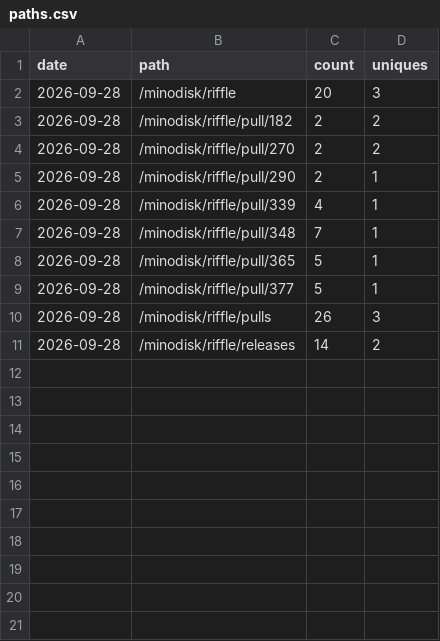
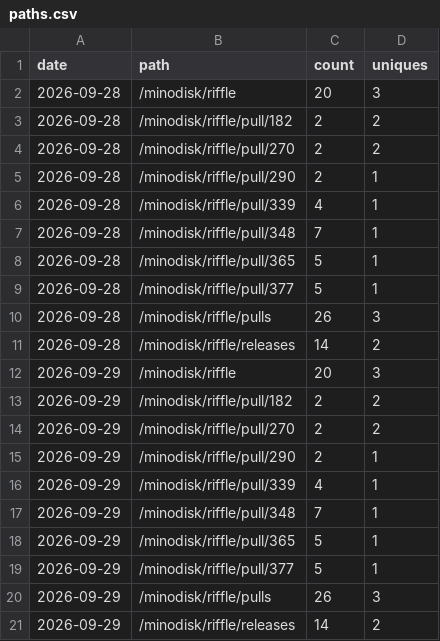
Before and after one commit to minodisk/riffle, a CSV file: paths.csv, drawn as a sheet; the diff names each change by its address in the sheet, - before the commit and + after, or states it on an @@ line.

```diff
--- a/paths.csv
+++ b/paths.csv
+row 12: 2026-09-29 | /minodisk/riffle | 20 | 3
+row 13: 2026-09-29 | /minodisk/riffle/pull/182 | 2 | 2
+row 14: 2026-09-29 | /minodisk/riffle/pull/270 | 2 | 2
+row 15: 2026-09-29 | /minodisk/riffle/pull/290 | 2 | 1
+row 16: 2026-09-29 | /minodisk/riffle/pull/339 | 4 | 1
+row 17: 2026-09-29 | /minodisk/riffle/pull/348 | 7 | 1
+row 18: 2026-09-29 | /minodisk/riffle/pull/365 | 5 | 1
+row 19: 2026-09-29 | /minodisk/riffle/pull/377 | 5 | 1
+row 20: 2026-09-29 | /minodisk/riffle/pulls | 26 | 3
+row 21: 2026-09-29 | /minodisk/riffle/releases | 14 | 2
```
Also changed, not shown: 3 other files.
